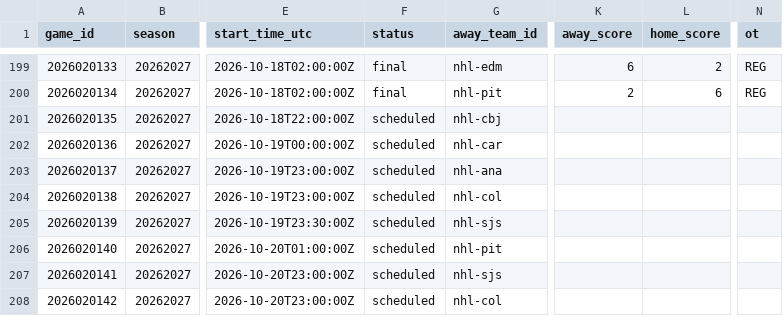
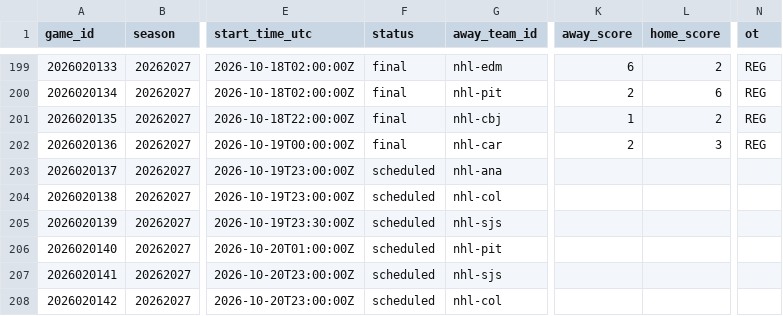
Before and after one commit to jpf5046/basic_betting_model, a CSV file: data/nhl/games_20262027.csv, drawn as a sheet; only a part is shown, gaps mark what is left out; the diff names each change by its address in the sheet, - before the commit and + after, or states it on an @@ line.

```diff
--- a/data/nhl/games_20262027.csv
+++ b/data/nhl/games_20262027.csv
-F201:F202 (status): scheduled
+F201:F202 (status): final
-K201 (away_score): (empty)
+K201 (away_score): 1
-L201 (home_score): (empty)
+L201 (home_score): 2
-N201:N202 (ot): (empty)
+N201:N202 (ot): REG
-K202 (away_score): (empty)
+K202 (away_score): 2
-L202 (home_score): (empty)
+L202 (home_score): 3
```
Also changed, not shown: data/frames/nhl_20262027.csv, 4 other files.
